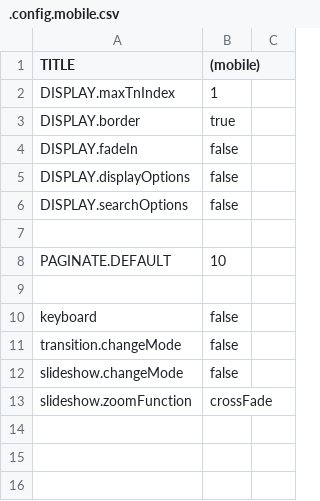
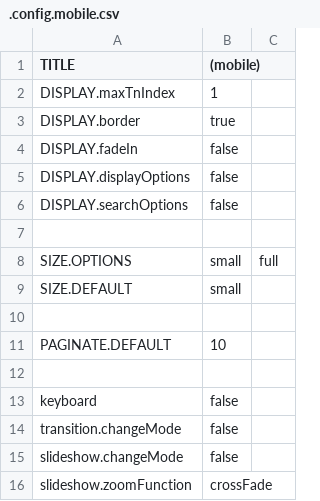
Before and after one commit to araynaud/.mt, a CSV file: config/.config.mobile.csv, drawn as a sheet; the diff names each change by its address in the sheet, - before the commit and + after, or states it on an @@ line.

```diff
--- a/config/.config.mobile.csv
+++ b/config/.config.mobile.csv
+row 8: SIZE.OPTIONS | small | full
+row 9: SIZE.DEFAULT | small
+row 10: (empty)
```
Also changed, not shown: config/.config.android.csv, config/.config.csv, 10 other files.
